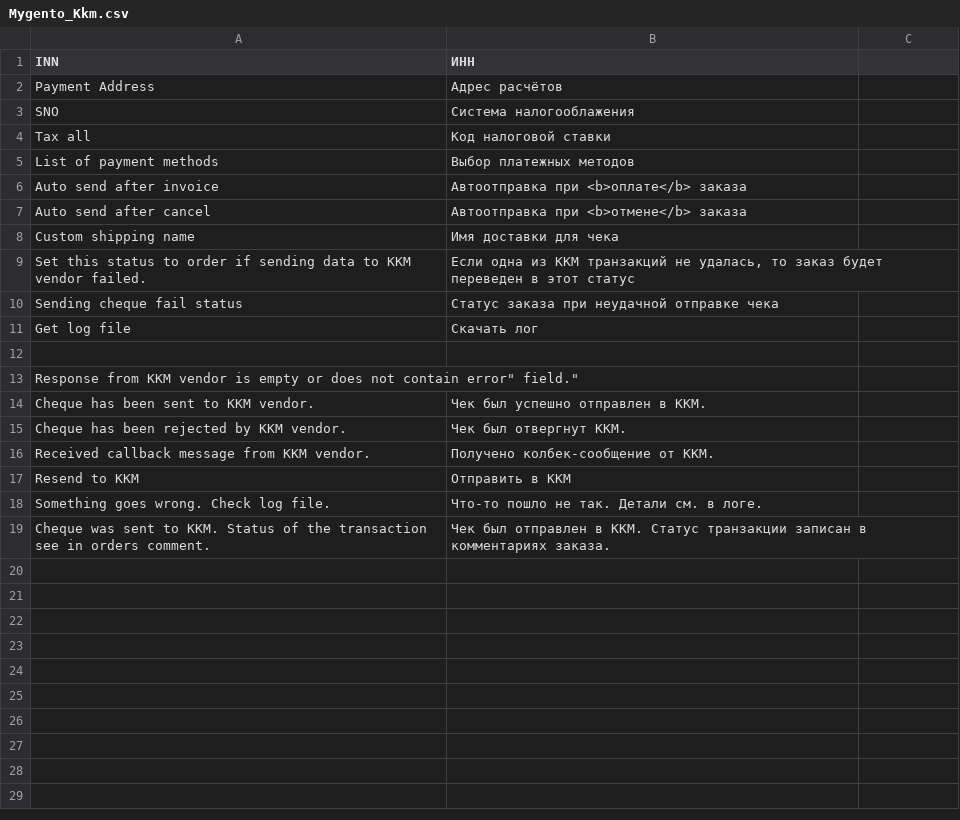
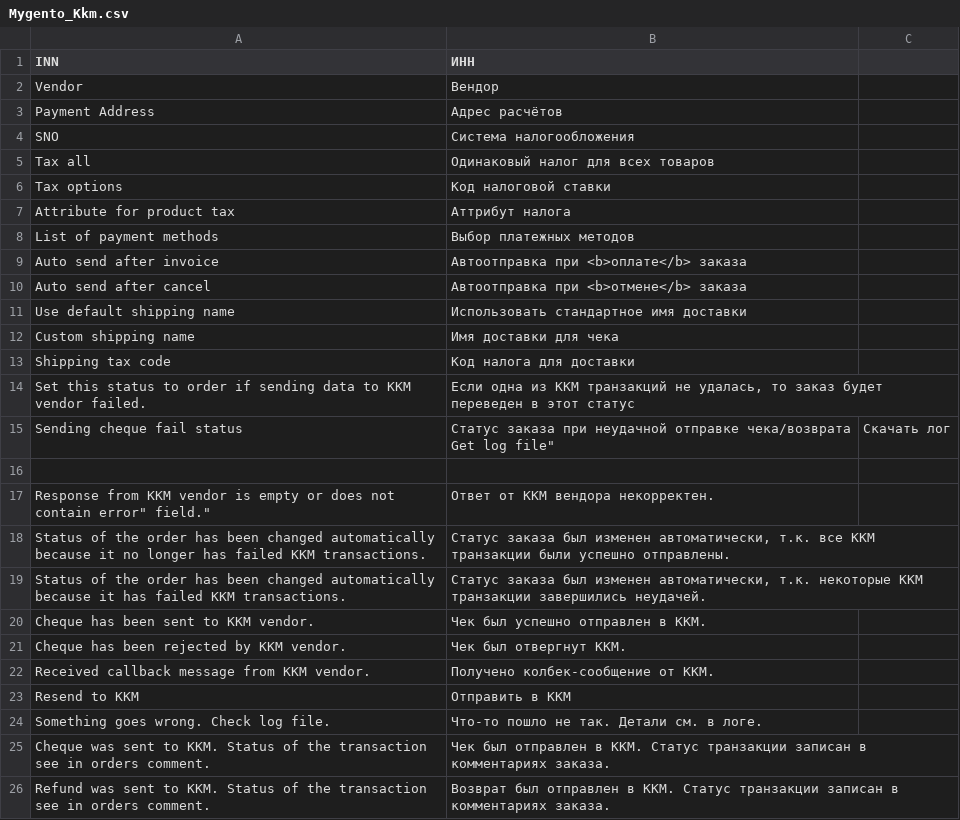
Before and after one commit to mygento/kkm, a CSV file: app/locale/ru_RU/Mygento_Kkm.csv, drawn as a sheet.

Commit message:
[NN-74] Убраны лишние поля в конфиге; Добавлен ACL; Обновлены переводы конфига и сообщений; Исправлен метод отправки возврата

```diff
--- a/app/locale/ru_RU/Mygento_Kkm.csv
+++ b/app/locale/ru_RU/Mygento_Kkm.csv
@@ -1,5 +1,8 @@
 "INN","ИНН"
+"Vendor","Вендор"
 "Payment Address","Адрес расчётов"
-"SNO","Система налогооблажения"
-"Tax all", "Код налоговой ставки"
+"SNO","Система налогообложения"
+"Tax all", "Одинаковый налог для всех товаров"
+"Tax options", "Код налоговой ставки"
+"Attribute for product tax", "Аттрибут налога"
 "List of payment methods", "Выбор платежных методов"
@@ -7,8 +10,12 @@
 "Auto send after cancel", "Автоотправка при <b>отмене</b> заказа"
+"Use default shipping name", "Использовать стандартное имя доставки"
 "Custom shipping name", "Имя доставки для чека"
+"Shipping tax code", "Код налога для доставки"
 "Set this status to order if sending data to KKM vendor failed.", "Если одна из ККМ транзакций не удалась, то заказ будет переведен в этот статус"
-"Sending cheque fail status","Статус заказа при неудачной отправке чека"
-"Get log file","Скачать лог"
+"Sending cheque fail status","Статус заказа при неудачной отправке чека/возврата
+"Get log file","Скачать лог"
 
-"Response from KKM vendor is empty or does not contain "error" field.",""
+"Response from KKM vendor is empty or does not contain "error" field.","Ответ от ККМ вендора некорректен."
+"Status of the order has been changed automatically because it no longer has failed KKM transactions.","Статус заказа был изменен автоматически, т.к. все ККМ транзакции были успешно отправлены."
+"Status of the order has been changed automatically because it has failed KKM transactions.","Статус заказа был изменен автоматически, т.к. некоторые ККМ транзакции завершились неудачей."
 "Cheque has been sent to KKM vendor.","Чек был успешно отправлен в ККМ."
@@ -19 +26,2 @@
 "Cheque was sent to KKM. Status of the transaction see in orders comment.","Чек был отправлен в ККМ. Статус транзакции записан в комментариях заказа."
+"Refund was sent to KKM. Status of the transaction see in orders comment.","Возврат был отправлен в ККМ. Статус транзакции записан в комментариях заказа."
```
Also changed, not shown: 6 other files.
